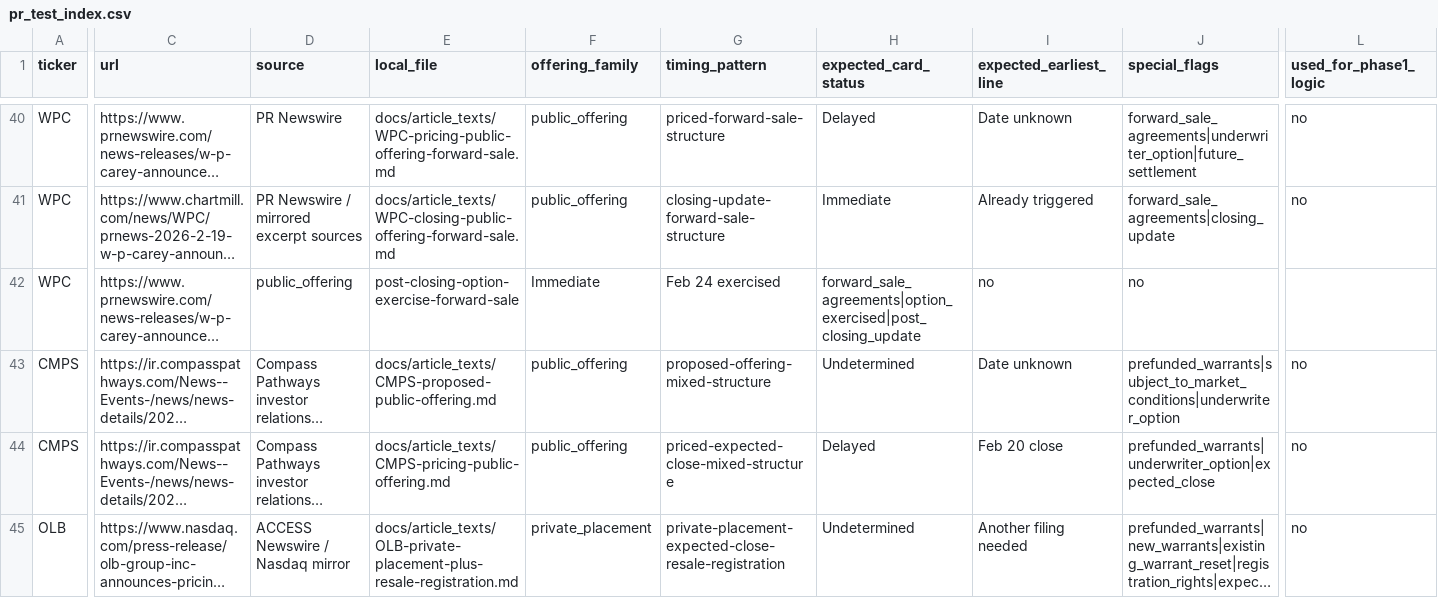
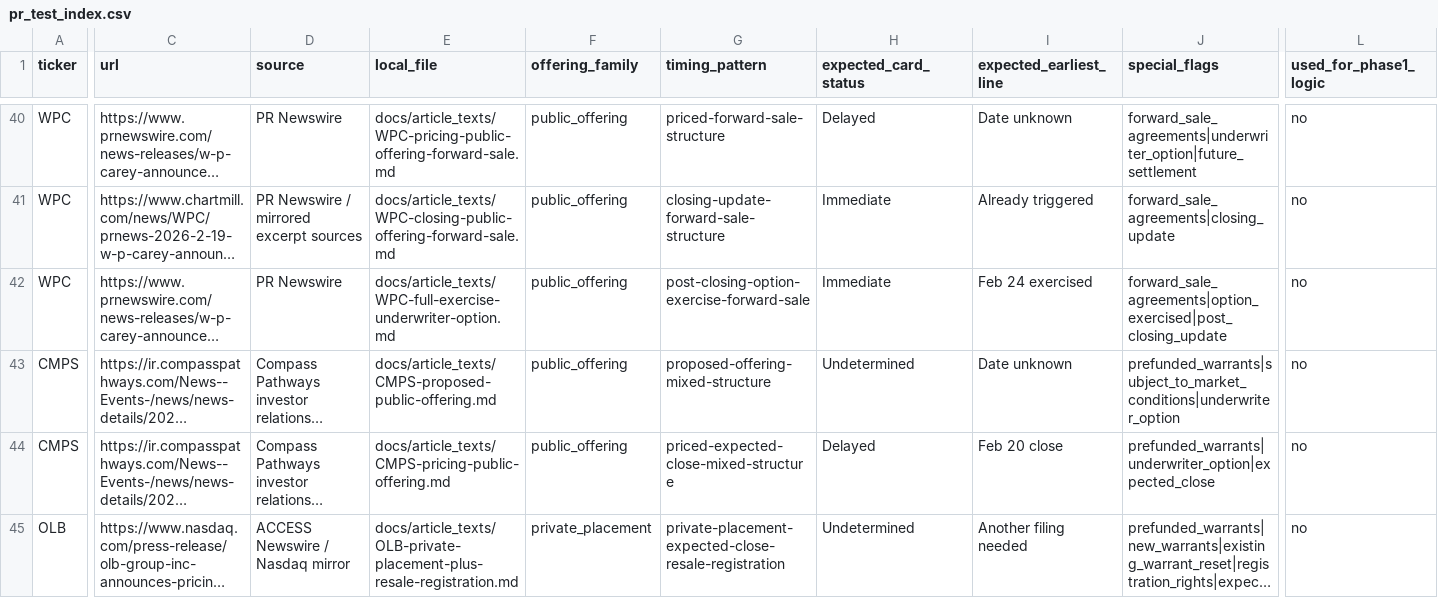
Before and after one commit to traderslink-bot/press-release-v2, a CSV file: docs/article_texts/pr_test_index.csv, drawn as a sheet; only a part is shown, gaps mark what is left out; long unchanged cells end in …; the diff covers the shown part only; the diff names each change by its address in the sheet, - before the commit and + after, or states it on an @@ line.

Commit message:
Fix malformed WPC option exercise CSV row

```diff
--- a/docs/article_texts/pr_test_index.csv
+++ b/docs/article_texts/pr_test_index.csv
-D42 (source): public_offering
+D42 (source): PR Newswire
-E42 (local_file): post-closing-option-exercise-forward-sale
+E42 (local_file): docs/article_texts/WPC-full-exercise-underwriter-option.md
-F42 (offering_family): Immediate
+F42 (offering_family): public_offering
-G42 (timing_pattern): Feb 24 exercised
+G42 (timing_pattern): post-closing-option-exercise-forward-sale
-H42 (expected_card_status): forward_sale_agreements|option_exercised|post_closing_update
+H42 (expected_card_status): Immediate
-I42 (expected_earliest_line): no
+I42 (expected_earliest_line): Feb 24 exercised
-J42 (special_flags): no
+J42 (special_flags): forward_sale_agreements|option_exercised|post_closing_update
-L42 (used_for_phase1_logic): (empty)
+L42 (used_for_phase1_logic): no
```
Also changed, not shown: 3 edited cells elsewhere in this file.
